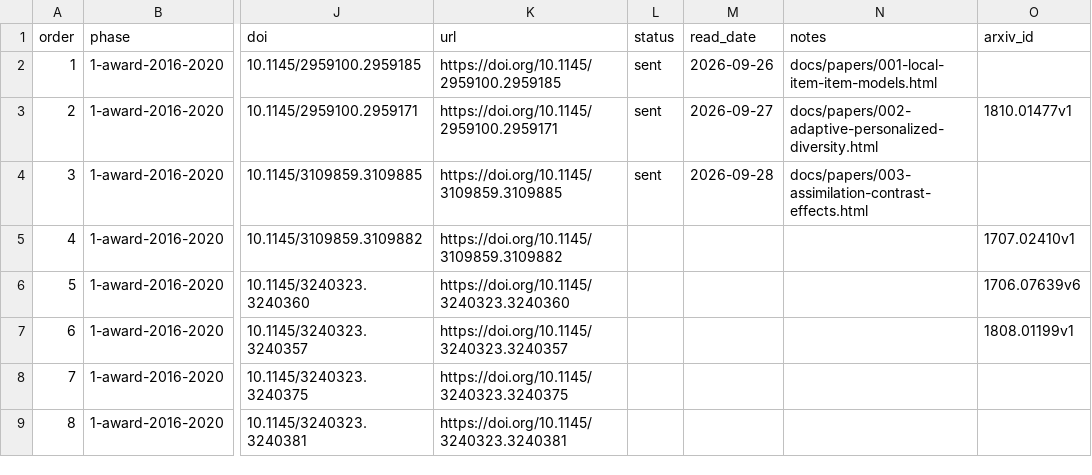
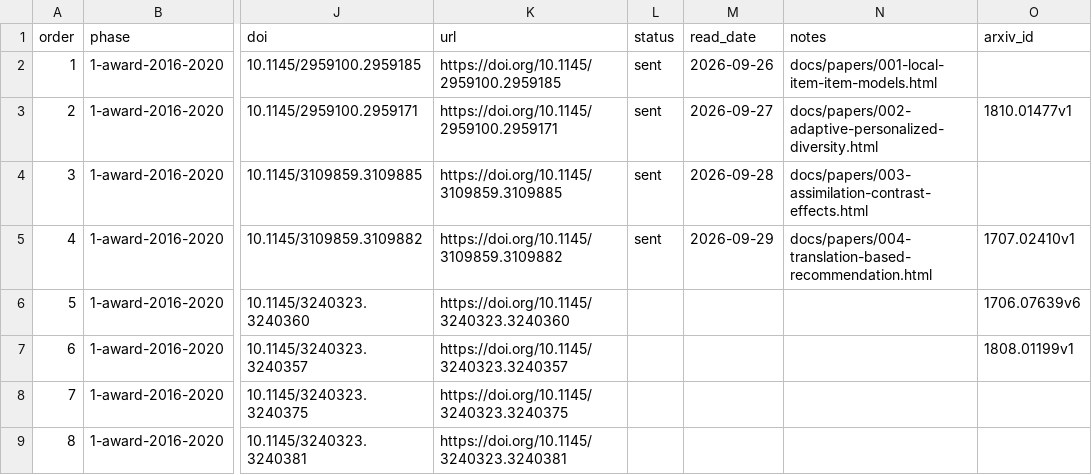
Before and after one commit to wellshs/recsys-daily, a CSV file: papers.csv, drawn as a sheet; only a part is shown, gaps mark what is left out; the diff names each change by its address in the sheet, - before the commit and + after, or states it on an @@ line.

Commit message:
daily #4: Translation-based Recommendation

```diff
--- a/papers.csv
+++ b/papers.csv
-L5 (status): (empty)
+L5 (status): sent
-M5 (read_date): (empty)
+M5 (read_date): 2026-09-29
-N5 (notes): (empty)
+N5 (notes): docs/papers/004-translation-based-recommendation.html
```
Also changed, not shown: 2 other files.
